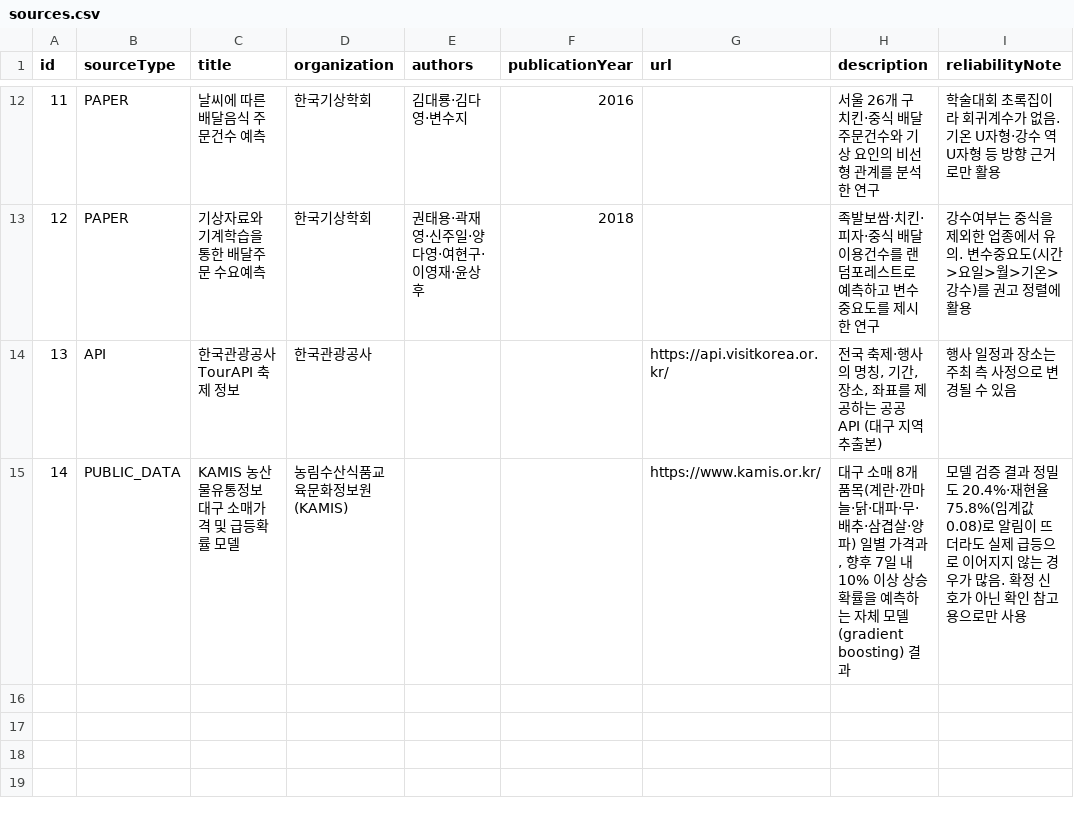
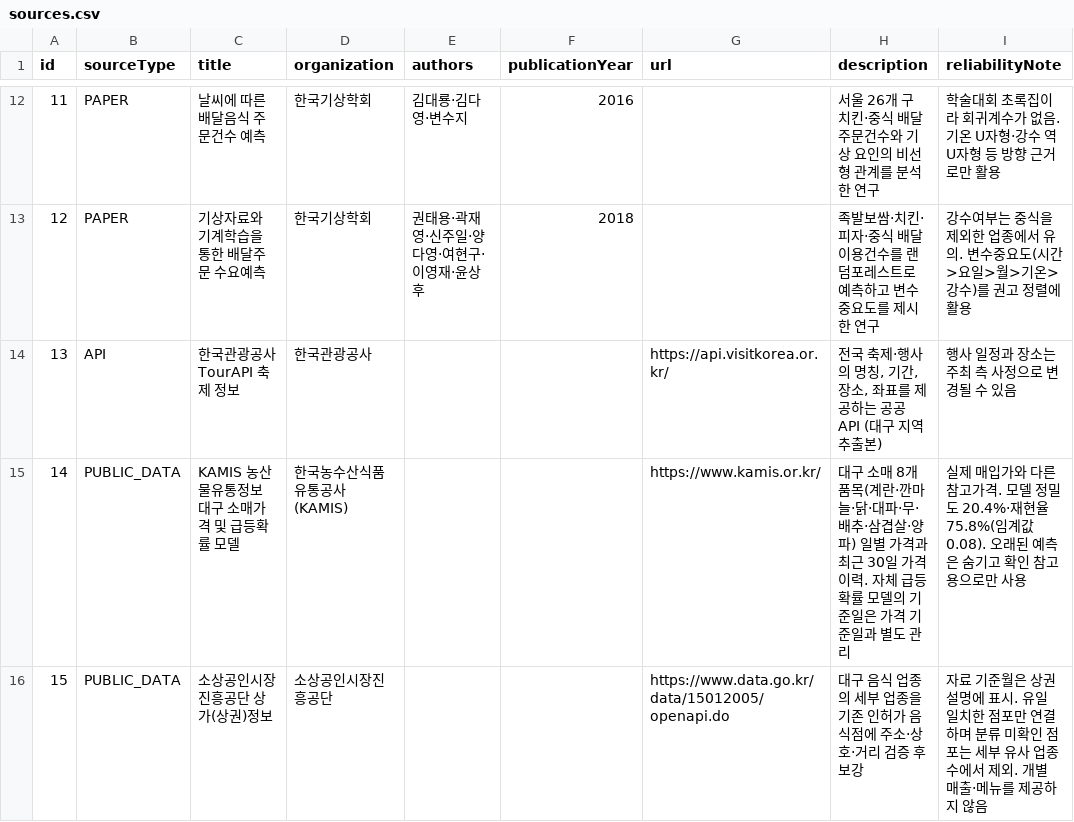
Before and after one commit to seungwp/2026-AI-Blockchain-Challenge-in-Daegu, a CSV file: golmok-one-week/backend/src/main/resources/data/sources.csv, drawn as a sheet; only a part is shown, gaps mark what is left out.

Commit message:
[golmok] 공공데이터 연동 보강

```diff
--- a/golmok-one-week/backend/src/main/resources/data/sources.csv
+++ b/golmok-one-week/backend/src/main/resources/data/sources.csv
@@ -14,2 +14,3 @@ id,sourceType,title,organization,authors,publicationYear,url,description,reliabi
 13,API,한국관광공사 TourAPI 축제 정보,한국관광공사,,,https://api.visitkorea.or.kr/,"전국 축제·행사의 명칭, 기간, 장소, 좌표를 제공하는 공공 API (대구 지역 추출본)",행사 일정과 장소는 주최 측 사정으로 변경될 수 있음
-14,PUBLIC_DATA,KAMIS 농산물유통정보 대구 소매가격 및 급등확률 모델,농림수산식품교육문화정보원(KAMIS),,,https://www.kamis.or.kr/,"대구 소매 8개 품목(계란·깐마늘·닭·대파·무·배추·삼겹살·양파) 일별 가격과, 향후 7일 내 10% 이상 상승 확률을 예측하는 자체 모델(gradient boosting) 결과",모델 검증 결과 정밀도 20.4%·재현율 75.8%(임계값 0.08)로 알림이 뜨더라도 실제 급등으로 이어지지 않는 경우가 많음. 확정 신호가 아닌 확인 참고용으로만 사용
+14,PUBLIC_DATA,KAMIS 농산물유통정보 대구 소매가격 및 급등확률 모델,한국농수산식품유통공사(KAMIS),,,https://www.kamis.or.kr/,"대구 소매 8개 품목(계란·깐마늘·닭·대파·무·배추·삼겹살·양파) 일별 가격과 최근 30일 가격 이력. 자체 급등확률 모델의 기준일은 가격 기준일과 별도 관리",실제 매입가와 다른 참고가격. 모델 정밀도 20.4%·재현율 75.8%(임계값 0.08). 오래된 예측은 숨기고 확인 참고용으로만 사용
+15,PUBLIC_DATA,소상공인시장진흥공단 상가(상권)정보,소상공인시장진흥공단,,,https://www.data.go.kr/data/15012005/openapi.do,대구 음식 업종의 세부 업종을 기존 인허가 음식점에 주소·상호·거리 검증 후 보강,자료 기준월은 상권 설명에 표시. 유일 일치한 점포만 연결하며 분류 미확인 점포는 세부 유사 업종 수에서 제외. 개별 매출·메뉴를 제공하지 않음
```
Also changed, not shown: 37 other files.
